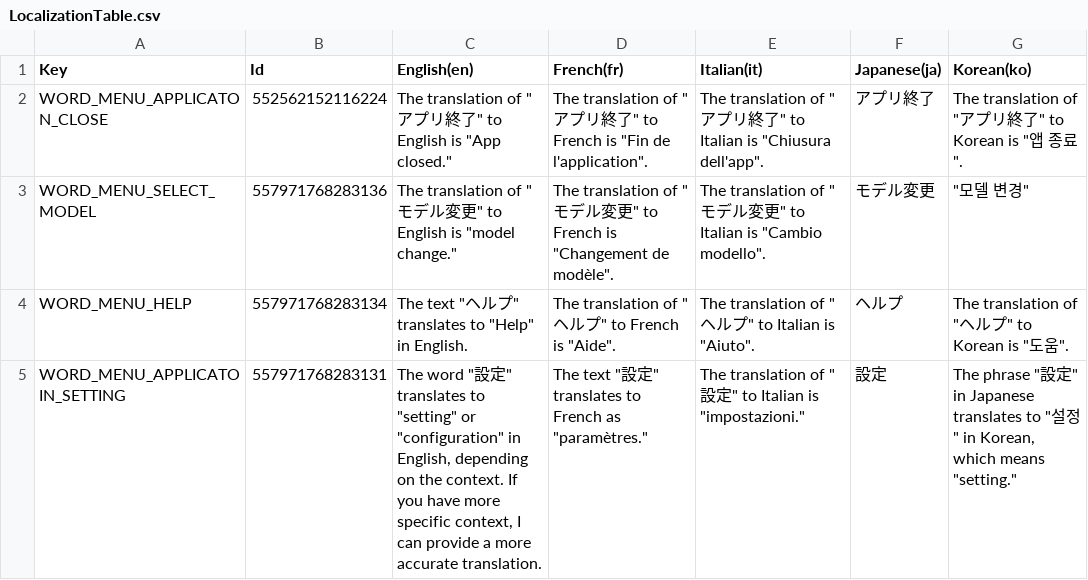
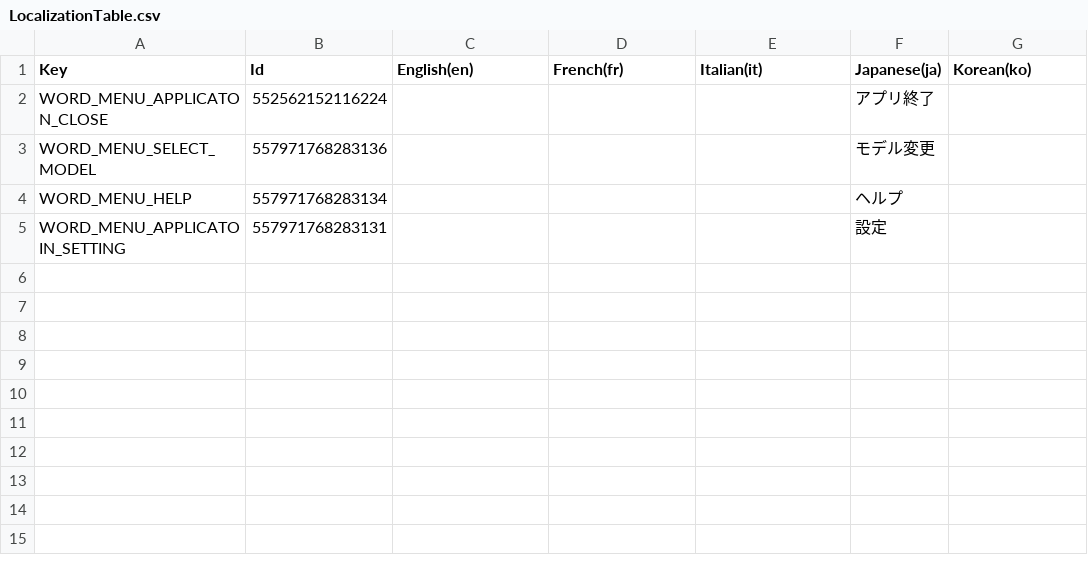
Before and after one commit to MidraLab/uDesktopMascot, a CSV file: Assets/uDesktopMascot/LocalizationTable/LocalizationTable.csv, drawn as a sheet.

Commit message:
fix: ローカライズデータのrevert

```diff
--- a/Assets/uDesktopMascot/LocalizationTable/LocalizationTable.csv
+++ b/Assets/uDesktopMascot/LocalizationTable/LocalizationTable.csv
@@ -1,5 +1,5 @@
 Key,Id,English(en),French(fr),Italian(it),Japanese(ja),Korean(ko)
-WORD_MENU_APPLICATON_CLOSE,552562152116224,"The translation of ""アプリ終了"" to English is ""App closed.""","The translation of ""アプリ終了"" to French is ""Fin de l'application"".","The translation of ""アプリ終了"" to Italian is ""Chiusura dell'app"".",アプリ終了,"The translation of ""アプリ終了"" to Korean is ""앱 종료""."
-WORD_MENU_SELECT_MODEL,557971768283136,"The translation of ""モデル変更"" to English is ""model change.""","The translation of ""モデル変更"" to French is ""Changement de modèle"".","The translation of ""モデル変更"" to Italian is ""Cambio modello"".",モデル変更,"""모델 변경"""
-WORD_MENU_HELP,557971768283134,"The text ""ヘルプ"" translates to ""Help"" in English.","The translation of ""ヘルプ"" to French is ""Aide"".","The translation of ""ヘルプ"" to Italian is ""Aiuto"".",ヘルプ,"The translation of ""ヘルプ"" to Korean is ""도움""."
-WORD_MENU_APPLICATOIN_SETTING,557971768283131,"The word ""設定"" translates to ""setting"" or ""configuration"" in English, depending on the context. If you have more specific context, I can provide a more accurate translation.","The text ""設定"" translates to French as ""paramètres.""","The translation of ""設定"" to Italian is ""impostazioni.""",設定,"The phrase ""設定"" in Japanese translates to ""설정"" in Korean, which means ""setting."""
+"WORD_MENU_APPLICATON_CLOSE",552562152116224,,,,"アプリ終了",
+"WORD_MENU_SELECT_MODEL",557971768283136,,,,"モデル変更",
+"WORD_MENU_HELP",557971768283134,,,,"ヘルプ",
+"WORD_MENU_APPLICATOIN_SETTING",557971768283131,,,,"設定",
```
